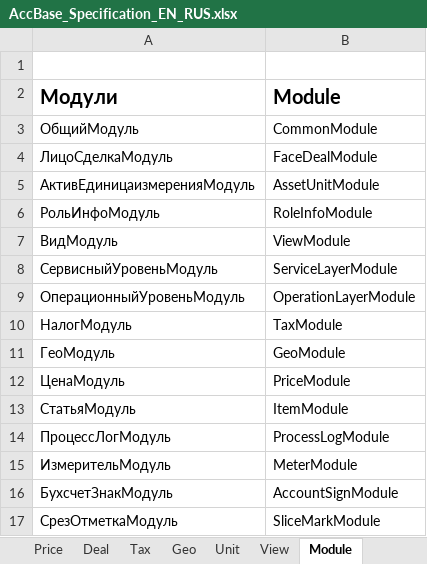
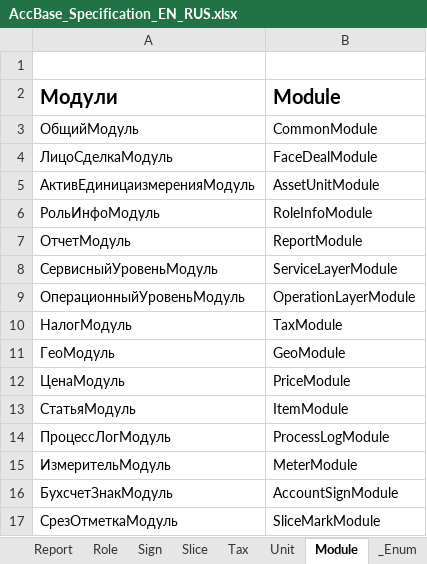
Before and after one commit to KursakovSA/AccBase, an Excel workbook: AccBase_Specification_EN_RUS.xlsx, sheet Module, drawn as a sheet; values as stored, in another font and other column widths than the file's, no borders; removed rows and columns are numbered as before the commit, all else as after; the diff names each change by its address in the sheet, - before the commit and + after, or states it on an @@ line.

```diff
--- a/AccBase_Specification_EN_RUS.xlsx (sheet Module)
+++ b/AccBase_Specification_EN_RUS.xlsx (sheet Module)
-sheet tab: View
+sheet tab: Report
@@ sheet tab order changed: Report | Role | Sign | Slice | Tax | Unit | Module | _Enum @@
-row 7: ВидМодуль | ViewModule
+row 7: ОтчетМодуль | ReportModule
```
Also changed, not shown: sheet Log, sheet Process, sheet Report, other sheet tabs.
